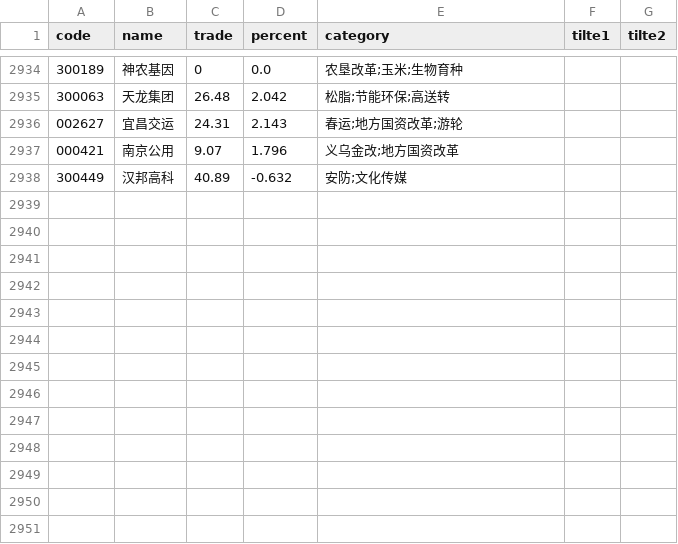
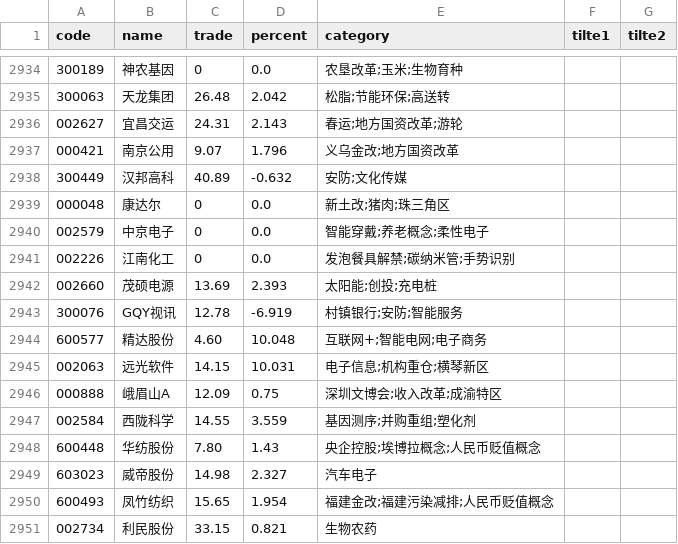
Before and after one commit to johnsonhongyi/pyQuant, a CSV file: stock/JohhnsonUtil/wencai/wencai.csv, drawn as a sheet; only a part is shown, gaps mark what is left out.

Commit message:
reload percent diff

```diff
--- a/stock/JohhnsonUtil/wencai/wencai.csv
+++ b/stock/JohhnsonUtil/wencai/wencai.csv
@@ -2938 +2938,14 @@ code,name,trade,percent,category,tilte1,tilte2
 300449,汉邦高科,40.89,-0.632,安防;文化传媒,,
+000048,康达尔,0,0.0,新土改;猪肉;珠三角区,,
+002579,中京电子,0,0.0,智能穿戴;养老概念;柔性电子,,
+002226,江南化工,0,0.0,发泡餐具解禁;碳纳米管;手势识别,,
+002660,茂硕电源,13.69,2.393,太阳能;创投;充电桩,,
+300076,GQY视讯,12.78,-6.919,村镇银行;安防;智能服务,,
+600577,精达股份,4.60,10.048,互联网+;智能电网;电子商务,,
+002063,远光软件,14.15,10.031,电子信息;机构重仓;横琴新区,,
+000888,峨眉山A,12.09,0.75,深圳文博会;收入改革;成渝特区,,
+002584,西陇科学,14.55,3.559,基因测序;并购重组;塑化剂,,
+600448,华纺股份,7.80,1.43,央企控股;埃博拉概念;人民币贬值概念,,
+603023,威帝股份,14.98,2.327,汽车电子,,
+600493,凤竹纺织,15.65,1.954,福建金改;福建污染减排;人民币贬值概念,,
+002734,利民股份,33.15,0.821,生物农药,,
```
Also changed, not shown: stock/JohhnsonUtil/captops.csv, 10 other files.
